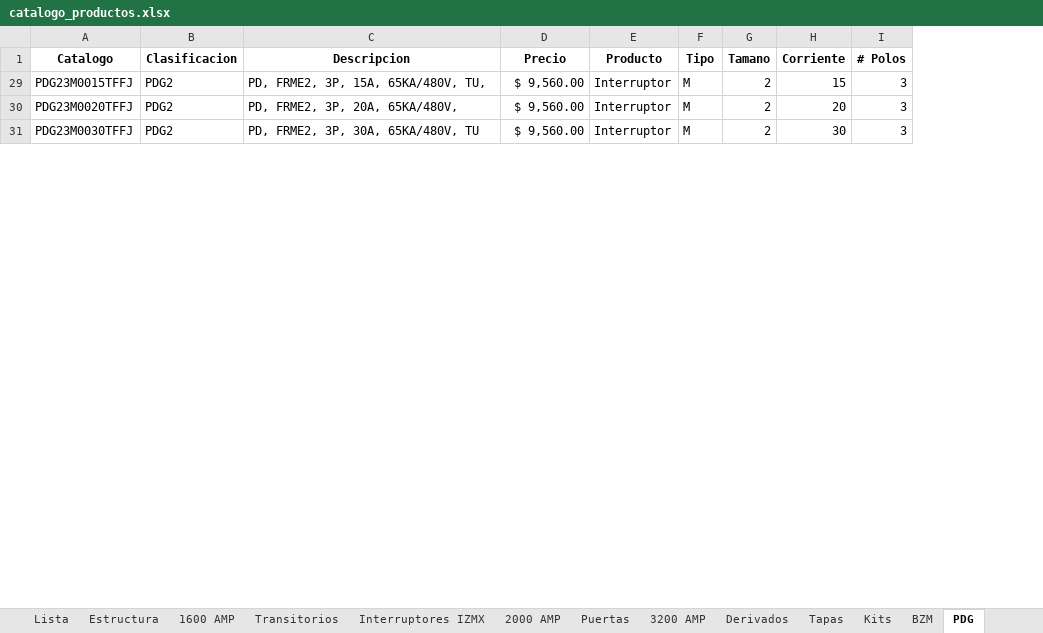
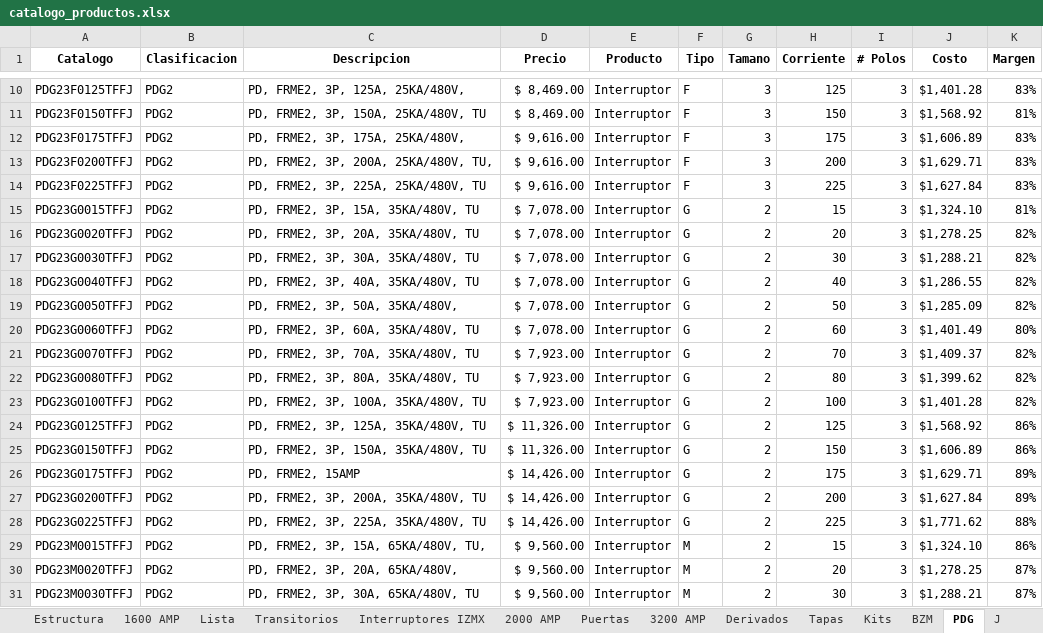
Before and after one commit to marcastillo-dev/Eaton, an Excel workbook: data/catalogo_productos.xlsx, sheet PDG, drawn as a sheet; only a part is shown, gaps mark what is left out; values as stored, in another font and other column widths than the file's, no borders; the diff covers the shown part only; the diff names each change by its address in the sheet, - before the commit and + after, or states it on an @@ line.

Commit message:
Costo y Margen en Excel

```diff
--- a/data/catalogo_productos.xlsx (sheet PDG)
+++ b/data/catalogo_productos.xlsx (sheet PDG)
@@ sheet tab order changed: Estructura | 1600 AMP | Lista | Transitorios | Interruptores IZMX | 2000 AMP | Puertas | 3200 AMP | Derivados | Tapas | Kits | BZM | PDG | J @@
+column J (Costo), rows 29-31: $1,324.10 | $1,278.25 | $1,288.21
+column K (Margen), rows 29-31: 86% | 87% | 87%
+row 10: PDG23F0125TFFJ | PDG2 | PD, FRME2, 3P, 125A, 25KA/480V, | $ 8,469.00 | Interruptor | F | 3 | 125 | 3 | $1,401.28 | 83%
+row 11: PDG23F0150TFFJ | PDG2 | PD, FRME2, 3P, 150A, 25KA/480V, TU | $ 8,469.00 | Interruptor | F | 3 | 150 | 3 | $1,568.92 | 81%
+row 12: PDG23F0175TFFJ | PDG2 | PD, FRME2, 3P, 175A, 25KA/480V, | $ 9,616.00 | Interruptor | F | 3 | 175 | 3 | $1,606.89 | 83%
+row 13: PDG23F0200TFFJ | PDG2 | PD, FRME2, 3P, 200A, 25KA/480V, TU, | $ 9,616.00 | Interruptor | F | 3 | 200 | 3 | $1,629.71 | 83%
+row 14: PDG23F0225TFFJ | PDG2 | PD, FRME2, 3P, 225A, 25KA/480V, TU | $ 9,616.00 | Interruptor | F | 3 | 225 | 3 | $1,627.84 | 83%
+row 15: PDG23G0015TFFJ | PDG2 | PD, FRME2, 3P, 15A, 35KA/480V, TU | $ 7,078.00 | Interruptor | G | 2 | 15 | 3 | $1,324.10 | 81%
+row 16: PDG23G0020TFFJ | PDG2 | PD, FRME2, 3P, 20A, 35KA/480V, TU | $ 7,078.00 | Interruptor | G | 2 | 20 | 3 | $1,278.25 | 82%
+row 17: PDG23G0030TFFJ | PDG2 | PD, FRME2, 3P, 30A, 35KA/480V, TU | $ 7,078.00 | Interruptor | G | 2 | 30 | 3 | $1,288.21 | 82%
+row 18: PDG23G0040TFFJ | PDG2 | PD, FRME2, 3P, 40A, 35KA/480V, TU | $ 7,078.00 | Interruptor | G | 2 | 40 | 3 | $1,286.55 | 82%
+row 19: PDG23G0050TFFJ | PDG2 | PD, FRME2, 3P, 50A, 35KA/480V, | $ 7,078.00 | Interruptor | G | 2 | 50 | 3 | $1,285.09 | 82%
+row 20: PDG23G0060TFFJ | PDG2 | PD, FRME2, 3P, 60A, 35KA/480V, TU | $ 7,078.00 | Interruptor | G | 2 | 60 | 3 | $1,401.49 | 80%
+row 21: PDG23G0070TFFJ | PDG2 | PD, FRME2, 3P, 70A, 35KA/480V, TU | $ 7,923.00 | Interruptor | G | 2 | 70 | 3 | $1,409.37 | 82%
+row 22: PDG23G0080TFFJ | PDG2 | PD, FRME2, 3P, 80A, 35KA/480V, TU | $ 7,923.00 | Interruptor | G | 2 | 80 | 3 | $1,399.62 | 82%
+row 23: PDG23G0100TFFJ | PDG2 | PD, FRME2, 3P, 100A, 35KA/480V, TU | $ 7,923.00 | Interruptor | G | 2 | 100 | 3 | $1,401.28 | 82%
+row 24: PDG23G0125TFFJ | PDG2 | PD, FRME2, 3P, 125A, 35KA/480V, TU | $ 11,326.00 | Interruptor | G | 2 | 125 | 3 | $1,568.92 | 86%
+row 25: PDG23G0150TFFJ | PDG2 | PD, FRME2, 3P, 150A, 35KA/480V, TU | $ 11,326.00 | Interruptor | G | 2 | 150 | 3 | $1,606.89 | 86%
+row 26: PDG23G0175TFFJ | PDG2 | PD, FRME2, 15AMP | $ 14,426.00 | Interruptor | G | 2 | 175 | 3 | $1,629.71 | 89%
+row 27: PDG23G0200TFFJ | PDG2 | PD, FRME2, 3P, 200A, 35KA/480V, TU | $ 14,426.00 | Interruptor | G | 2 | 200 | 3 | $1,627.84 | 89%
+row 28: PDG23G0225TFFJ | PDG2 | PD, FRME2, 3P, 225A, 35KA/480V, TU | $ 14,426.00 | Interruptor | G | 2 | 225 | 3 | $1,771.62 | 88%
```
Also changed, not shown: 31 added rows elsewhere in this sheet, sheet Conectores, sheet BZM, sheet Tapas, sheet SV, sheet 800 AMP, sheet 1200 AMP, 9 more sheets, other sheet tabs, docs/Costos_BZM_PDG.xlsx, 1 other file.
